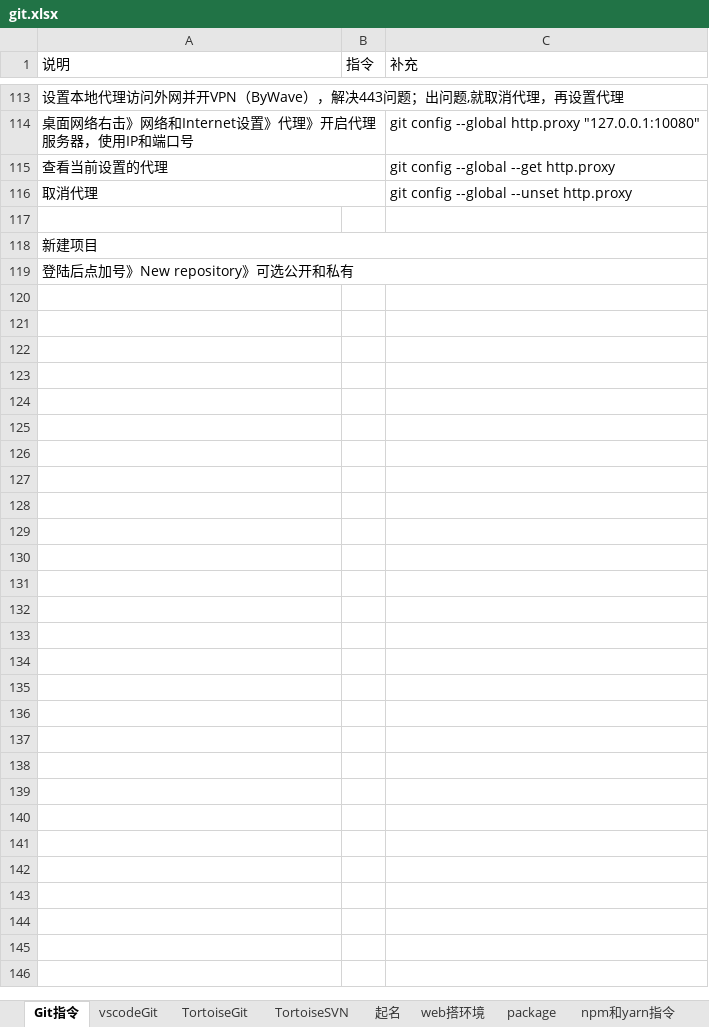
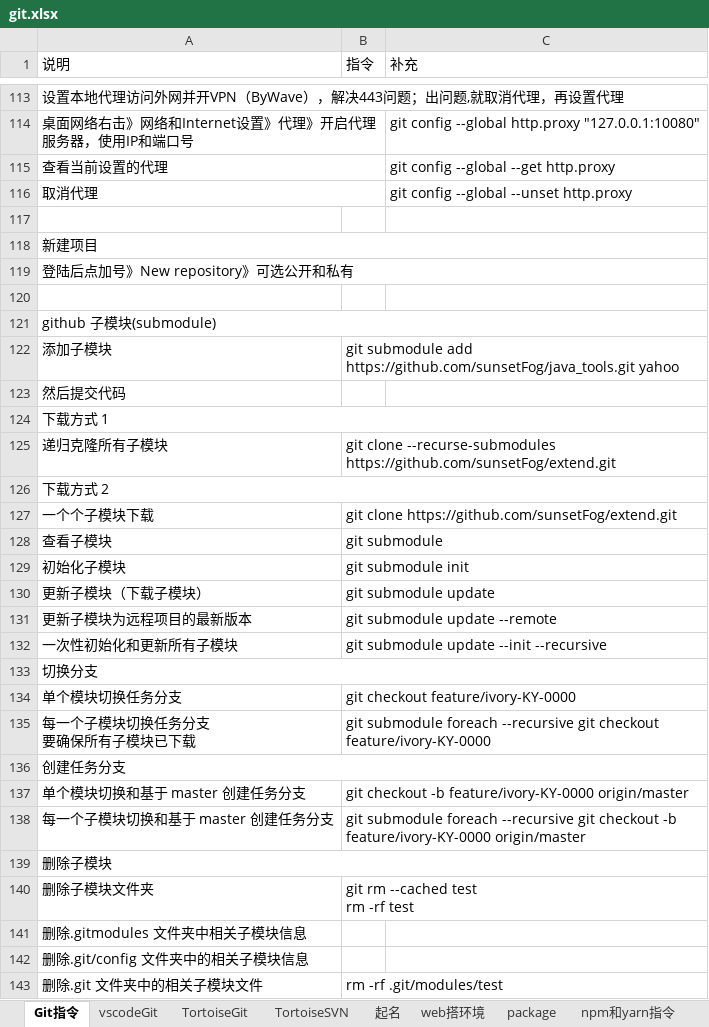
Before and after one commit to sunsetFog/record, an Excel workbook: website/git.xlsx, sheet Git指令, drawn as a sheet; only a part is shown, gaps mark what is left out; values as stored, in another font and other column widths than the file's, no cell formats; ↵ is a line break in a cell; the diff covers the shown part only; the diff names each change by its address in the sheet, - before the commit and + after, or states it on an @@ line.

```diff
--- a/website/git.xlsx (sheet Git指令)
+++ b/website/git.xlsx (sheet Git指令)
+row 120: (empty)
+row 121: github 子模块(submodule)
+row 122: 添加子模块 | git submodule add https://github.com/sunsetFog/java_tools.git yahoo
+row 123: 然后提交代码
+row 124: 下载方式 1
+row 125: 递归克隆所有子模块 | git clone --recurse-submodules https://github.com/sunsetFog/extend.git
+row 126: 下载方式 2
+row 127: 一个个子模块下载 | git clone https://github.com/sunsetFog/extend.git
+row 128: 查看子模块 | git submodule
+row 129: 初始化子模块 | git submodule init
+row 130: 更新子模块（下载子模块） | git submodule update
+row 131: 更新子模块为远程项目的最新版本 | git submodule update --remote
+row 132: 一次性初始化和更新所有子模块 | git submodule update --init --recursive
+row 133: 切换分支
+row 134: 单个模块切换任务分支 | git checkout feature/ivory-KY-0000
+row 135: 每一个子模块切换任务分支 ↵ 要确保所有子模块已下载 | git submodule foreach --recursive git checkout feature/ivory-KY-0000
+row 136: 创建任务分支
+row 137: 单个模块切换和基于 master 创建任务分支 | git checkout -b feature/ivory-KY-0000 origin/master
+row 138: 每一个子模块切换和基于 master 创建任务分支 | git submodule foreach --recursive git checkout -b feature/ivory-KY-0000 origin/master
+row 139: 删除子模块
+row 140: 删除子模块文件夹 | git rm --cached test ↵ rm -rf test
+row 141: 删除.gitmodules 文件夹中相关子模块信息
+row 142: 删除.git/config 文件夹中的相关子模块信息
+row 143: 删除.git 文件夹中的相关子模块文件 | rm -rf .git/modules/test
```
Also changed, not shown: 5 added rows, 5 removed rows and 8 edited cells elsewhere in this sheet, sheet 起名, cell formats, charts or pictures, macOS/mac-java.xlsx.
